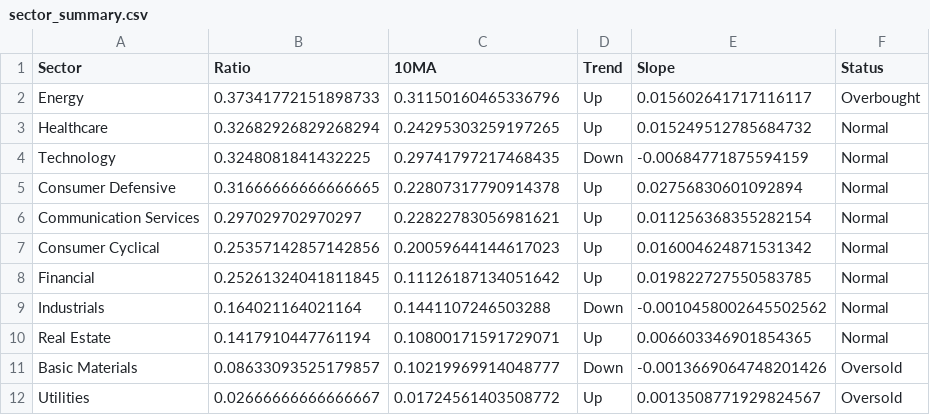
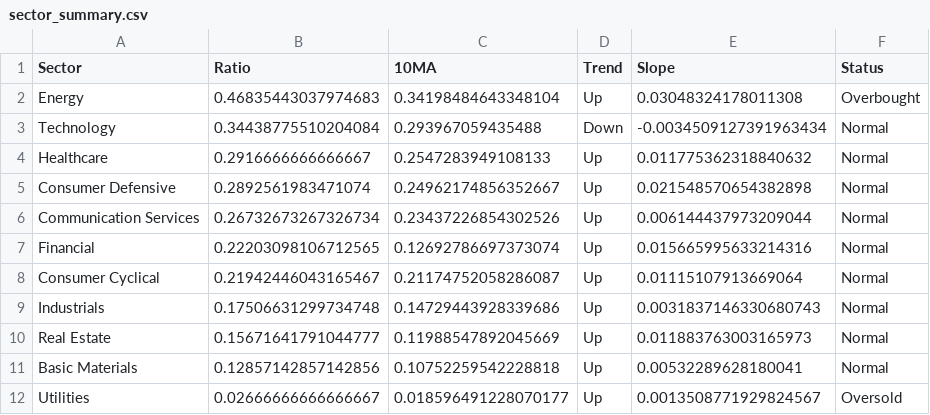
Before and after one commit to tradermonty/uptrend-dashboard, a CSV file: data/sector_summary.csv, drawn as a sheet.

```diff
--- a/data/sector_summary.csv
+++ b/data/sector_summary.csv
@@ -1,12 +1,12 @@
 Sector,Ratio,10MA,Trend,Slope,Status
-Energy,0.37341772151898733,0.31150160465336796,Up,0.015602641717116117,Overbought
-Healthcare,0.32682926829268294,0.24295303259197265,Up,0.015249512785684732,Normal
-Technology,0.3248081841432225,0.29741797217468435,Down,-0.00684771875594159,Normal
-Consumer Defensive,0.31666666666666665,0.22807317790914378,Up,0.02756830601092894,Normal
-Communication Services,0.297029702970297,0.22822783056981621,Up,0.011256368355282154,Normal
-Consumer Cyclical,0.25357142857142856,0.20059644144617023,Up,0.016004624871531342,Normal
-Financial,0.25261324041811845,0.11126187134051642,Up,0.019822727550583785,Normal
-Industrials,0.164021164021164,0.1441107246503288,Down,-0.0010458002645502562,Normal
-Real Estate,0.1417910447761194,0.10800171591729071,Up,0.006603346901854365,Normal
-Basic Materials,0.08633093525179857,0.10219969914048777,Down,-0.0013669064748201426,Oversold
-Utilities,0.02666666666666667,0.01724561403508772,Up,0.0013508771929824567,Oversold
+Energy,0.46835443037974683,0.34198484643348104,Up,0.03048324178011308,Overbought
+Technology,0.34438775510204084,0.293967059435488,Down,-0.0034509127391963434,Normal
+Healthcare,0.2916666666666667,0.2547283949108133,Up,0.011775362318840632,Normal
+Consumer Defensive,0.2892561983471074,0.24962174856352667,Up,0.021548570654382898,Normal
+Communication Services,0.26732673267326734,0.23437226854302526,Up,0.006144437973209044,Normal
+Financial,0.22203098106712565,0.12692786697373074,Up,0.015665995633214316,Normal
+Consumer Cyclical,0.21942446043165467,0.21174752058286087,Up,0.01115107913669064,Normal
+Industrials,0.17506631299734748,0.14729443928339686,Up,0.0031837146330680743,Normal
+Real Estate,0.15671641791044777,0.11988547892045669,Up,0.011883763003165973,Normal
+Basic Materials,0.12857142857142856,0.10752259542228818,Up,0.00532289628180041,Normal
+Utilities,0.02666666666666667,0.018596491228070177,Up,0.0013508771929824567,Oversold
```
Also changed, not shown: data/industry_summary.csv, data/sector_dispersion.csv, 2 other files.
